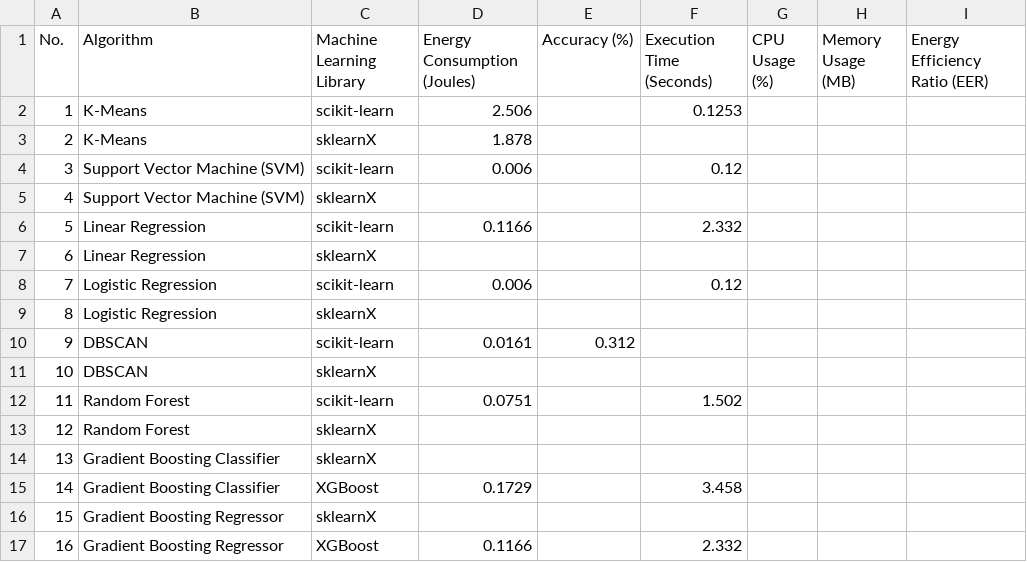
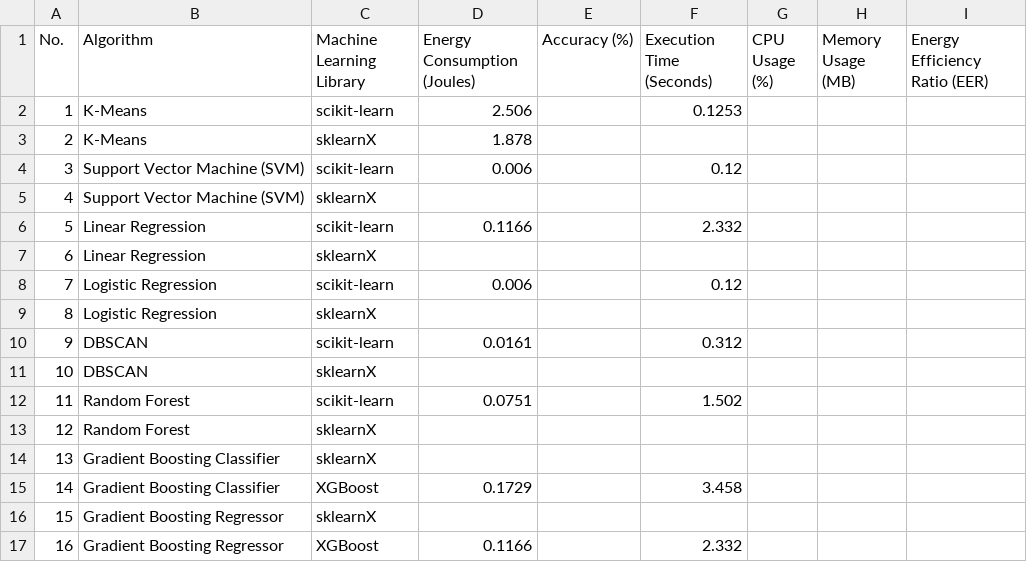
Before and after one commit to jinziniu/Green-Lab-xxx, a CSV file: ml_performance_comparison.csv, drawn as a sheet.

Commit message:
Update ml_performance_comparison.csv

```diff
--- a/ml_performance_comparison.csv
+++ b/ml_performance_comparison.csv
@@ -9,3 +9,3 @@ No.,Algorithm,Machine Learning Library,Energy Consumption (Joules),Accuracy (%),
 8,Logistic Regression,sklearnX,,,,,,
-9,DBSCAN,scikit-learn,0.0161,0.312,,,,
+9,DBSCAN,scikit-learn,0.0161,,0.312,,,
 10,DBSCAN,sklearnX,,,,,,
```
